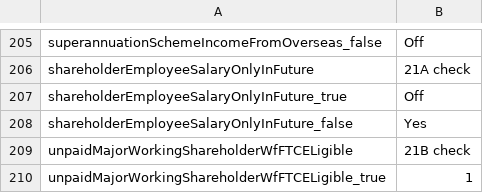
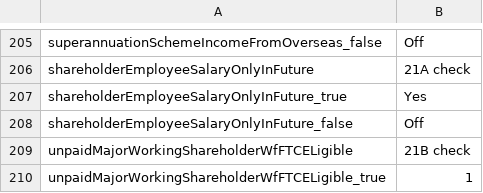
Before and after one commit to taxbeans/taxbeans, a CSV file: taxbeans-forms/src/main/resources/ir3-fields.csv, drawn as a sheet; only a part is shown, gaps mark what is left out.

Commit message:
fixed issue with reversed logic for shareholder-employee salary in future checkbox

```diff
--- a/taxbeans-forms/src/main/resources/ir3-fields.csv
+++ b/taxbeans-forms/src/main/resources/ir3-fields.csv
@@ -206,4 +206,4 @@ superannuationSchemeIncomeFromOverseas_false,Off
 shareholderEmployeeSalaryOnlyInFuture,21A check
-shareholderEmployeeSalaryOnlyInFuture_true,Off
-shareholderEmployeeSalaryOnlyInFuture_false,Yes
+shareholderEmployeeSalaryOnlyInFuture_true,Yes
+shareholderEmployeeSalaryOnlyInFuture_false,Off
 unpaidMajorWorkingShareholderWfFTCELigible,21B check
```
